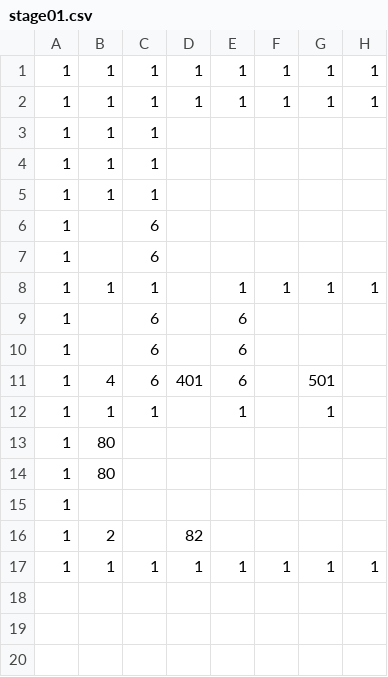
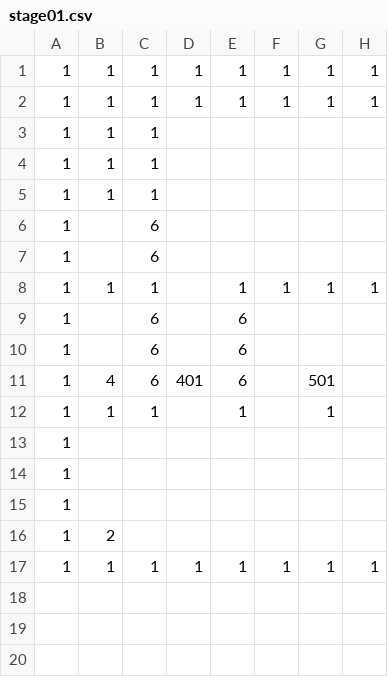
Before and after one commit to adenin1128/omaenihamuri, a CSV file: ひな形/project/data/stage01.csv, drawn as a sheet; only a part is shown; the diff names each change by its address in the sheet, - before the commit and + after, or states it on an @@ line.

```diff
--- a/ひな形/project/data/stage01.csv
+++ b/ひな形/project/data/stage01.csv
-B13:B14: 80
+B13:B14: (empty)
-D16: 82
+D16: (empty)
```
Also changed, not shown: 1 other file.
